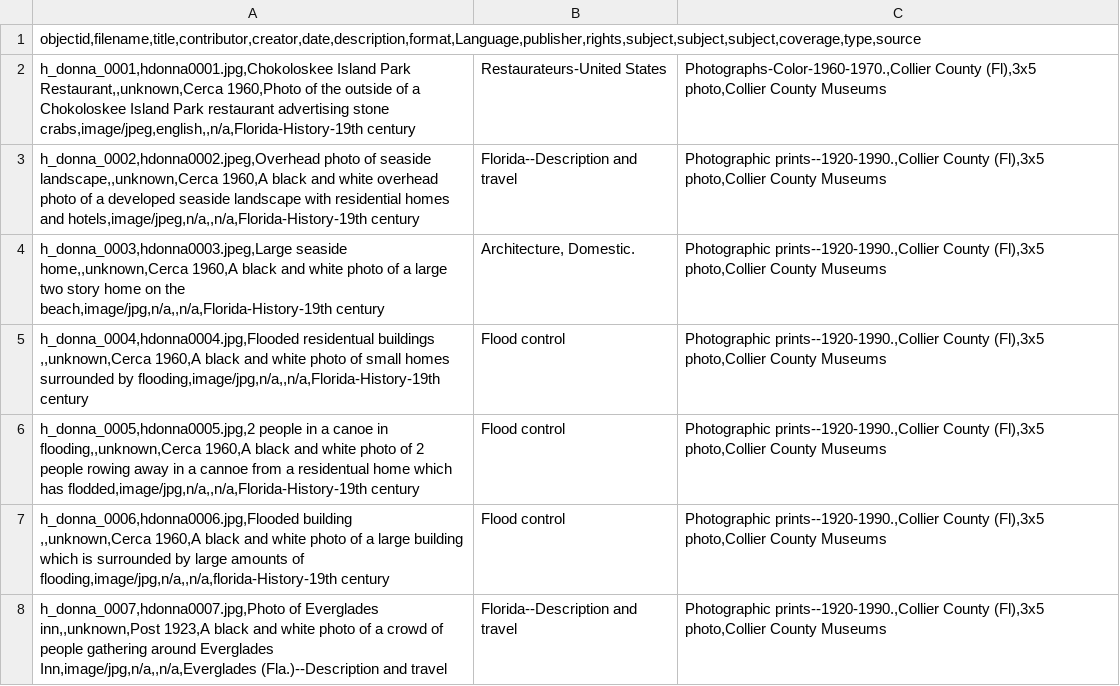
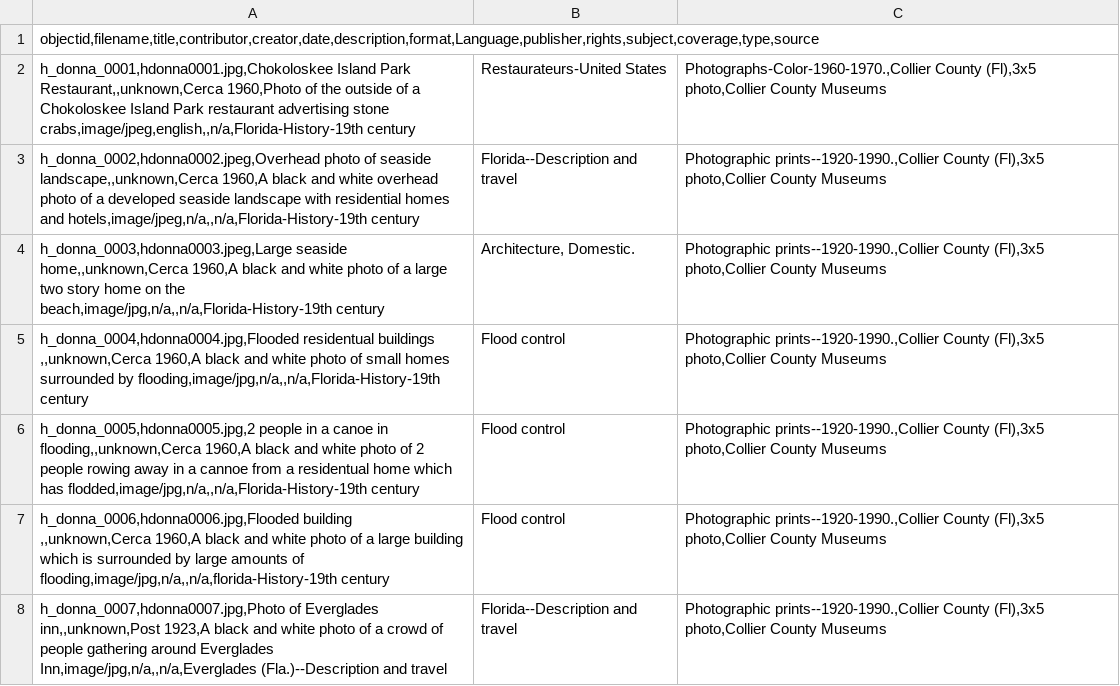
Before and after one commit to JCathey8080/JC8080Project3080, a CSV file: _data/metadata3080.csv, drawn as a sheet; only a part is shown.

Commit message:
Update metadata3080.csv

```diff
--- a/_data/metadata3080.csv
+++ b/_data/metadata3080.csv
@@ -1,2 +1,2 @@
-objectid,filename,title,contributor,creator,date,description,format,Language,publisher,rights,subject,subject,subject,coverage,type,source
+objectid,filename,title,contributor,creator,date,description,format,Language,publisher,rights,subject,coverage,type,source
 h_donna_0001,hdonna0001.jpg,Chokoloskee Island Park Restaurant,,unknown,Cerca 1960,Photo of the outside of a Chokoloskee Island Park restaurant advertising stone crabs,image/jpeg,english,,n/a,Florida-History-19th century;Restaurateurs-United States;Photographs-Color-1960-1970.,Collier County (Fl),3x5 photo,Collier County Museums
```
